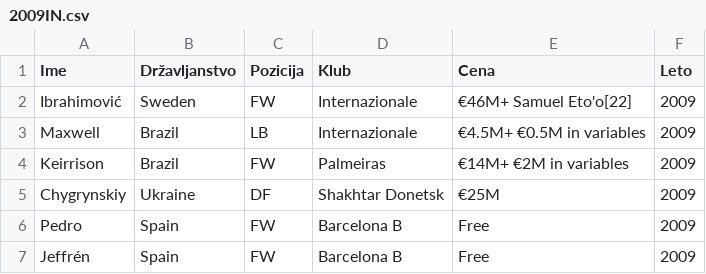
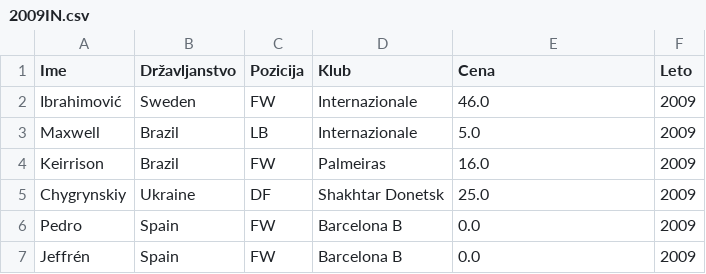
Before and after one commit to Marsovc1/Projektna-naloga-PROG1, a CSV file: podatki/2009IN.csv, drawn as a sheet.

```diff
--- a/podatki/2009IN.csv
+++ b/podatki/2009IN.csv
@@ -1,7 +1,7 @@
 Ime,Državljanstvo,Pozicija,Klub,Cena,Leto
-Ibrahimović,Sweden,FW,Internazionale,€46M+ Samuel Eto'o[22],2009
-Maxwell,Brazil,LB,Internazionale,€4.5M+ €0.5M in variables,2009
-Keirrison,Brazil,FW,Palmeiras,€14M+ €2M in variables,2009
-Chygrynskiy,Ukraine,DF,Shakhtar Donetsk,€25M,2009
-Pedro,Spain,FW,Barcelona B,Free,2009
-Jeffrén,Spain,FW,Barcelona B,Free,2009
+Ibrahimović,Sweden,FW,Internazionale,46.0,2009
+Maxwell,Brazil,LB,Internazionale,5.0,2009
+Keirrison,Brazil,FW,Palmeiras,16.0,2009
+Chygrynskiy,Ukraine,DF,Shakhtar Donetsk,25.0,2009
+Pedro,Spain,FW,Barcelona B,0.0,2009
+Jeffrén,Spain,FW,Barcelona B,0.0,2009
```
Also changed, not shown: podatki/2005OUT.csv, podatki/2008OUT.csv, 39 other files.
